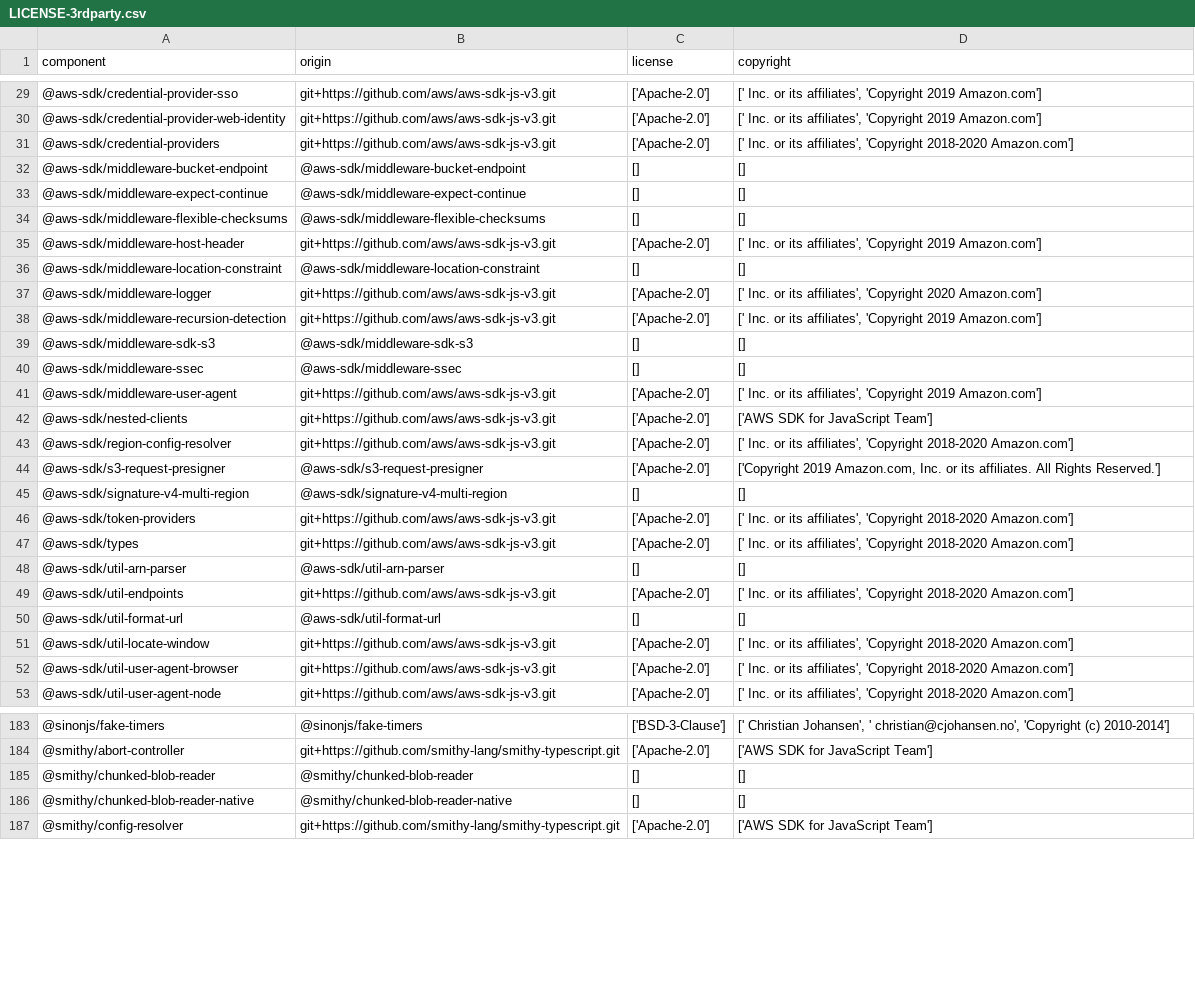
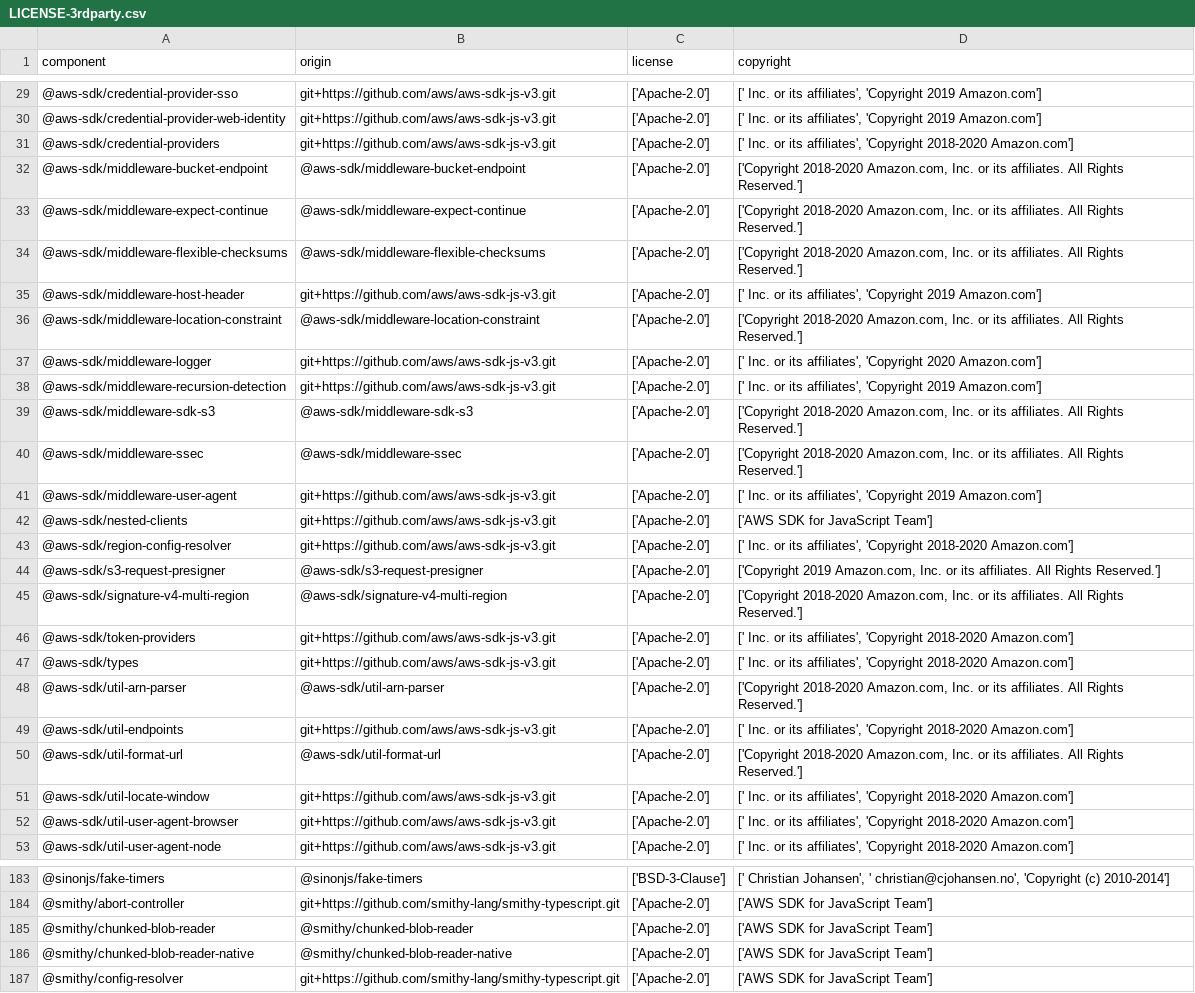
Before and after one commit to DataDog/serverless-remote-instrumentation, a CSV file: LICENSE-3rdparty.csv, drawn as a sheet; only a part is shown, gaps mark what is left out; the diff covers the shown part only.

Commit message:
Update license-3rdparty.csv

```diff
--- a/LICENSE-3rdparty.csv
+++ b/LICENSE-3rdparty.csv
@@ -31,11 +31,11 @@
 "@aws-sdk/credential-providers","git+https://github.com/aws/aws-sdk-js-v3.git","['Apache-2.0']","[' Inc. or its affiliates', 'Copyright 2018-2020 Amazon.com']"
-"@aws-sdk/middleware-bucket-endpoint","@aws-sdk/middleware-bucket-endpoint","[]","[]"
-"@aws-sdk/middleware-expect-continue","@aws-sdk/middleware-expect-continue","[]","[]"
-"@aws-sdk/middleware-flexible-checksums","@aws-sdk/middleware-flexible-checksums","[]","[]"
+"@aws-sdk/middleware-bucket-endpoint","@aws-sdk/middleware-bucket-endpoint","['Apache-2.0']","['Copyright 2018-2020 Amazon.com, Inc. or its affiliates. All Rights Reserved.']"
+"@aws-sdk/middleware-expect-continue","@aws-sdk/middleware-expect-continue","['Apache-2.0']","['Copyright 2018-2020 Amazon.com, Inc. or its affiliates. All Rights Reserved.']"
+"@aws-sdk/middleware-flexible-checksums","@aws-sdk/middleware-flexible-checksums","['Apache-2.0']","['Copyright 2018-2020 Amazon.com, Inc. or its affiliates. All Rights Reserved.']"
 "@aws-sdk/middleware-host-header","git+https://github.com/aws/aws-sdk-js-v3.git","['Apache-2.0']","[' Inc. or its affiliates', 'Copyright 2019 Amazon.com']"
-"@aws-sdk/middleware-location-constraint","@aws-sdk/middleware-location-constraint","[]","[]"
+"@aws-sdk/middleware-location-constraint","@aws-sdk/middleware-location-constraint","['Apache-2.0']","['Copyright 2018-2020 Amazon.com, Inc. or its affiliates. All Rights Reserved.']"
 "@aws-sdk/middleware-logger","git+https://github.com/aws/aws-sdk-js-v3.git","['Apache-2.0']","[' Inc. or its affiliates', 'Copyright 2020 Amazon.com']"
 "@aws-sdk/middleware-recursion-detection","git+https://github.com/aws/aws-sdk-js-v3.git","['Apache-2.0']","[' Inc. or its affiliates', 'Copyright 2019 Amazon.com']"
-"@aws-sdk/middleware-sdk-s3","@aws-sdk/middleware-sdk-s3","[]","[]"
-"@aws-sdk/middleware-ssec","@aws-sdk/middleware-ssec","[]","[]"
+"@aws-sdk/middleware-sdk-s3","@aws-sdk/middleware-sdk-s3","['Apache-2.0']","['Copyright 2018-2020 Amazon.com, Inc. or its affiliates. All Rights Reserved.']"
+"@aws-sdk/middleware-ssec","@aws-sdk/middleware-ssec","['Apache-2.0']","['Copyright 2018-2020 Amazon.com, Inc. or its affiliates. All Rights Reserved.']"
 "@aws-sdk/middleware-user-agent","git+https://github.com/aws/aws-sdk-js-v3.git","['Apache-2.0']","[' Inc. or its affiliates', 'Copyright 2019 Amazon.com']"
@@ -44,8 +44,8 @@
 "@aws-sdk/s3-request-presigner","@aws-sdk/s3-request-presigner","['Apache-2.0']","['Copyright 2019 Amazon.com, Inc. or its affiliates. All Rights Reserved.']"
-"@aws-sdk/signature-v4-multi-region","@aws-sdk/signature-v4-multi-region","[]","[]"
+"@aws-sdk/signature-v4-multi-region","@aws-sdk/signature-v4-multi-region","['Apache-2.0']","['Copyright 2018-2020 Amazon.com, Inc. or its affiliates. All Rights Reserved.']"
 "@aws-sdk/token-providers","git+https://github.com/aws/aws-sdk-js-v3.git","['Apache-2.0']","[' Inc. or its affiliates', 'Copyright 2018-2020 Amazon.com']"
 "@aws-sdk/types","git+https://github.com/aws/aws-sdk-js-v3.git","['Apache-2.0']","[' Inc. or its affiliates', 'Copyright 2018-2020 Amazon.com']"
-"@aws-sdk/util-arn-parser","@aws-sdk/util-arn-parser","[]","[]"
+"@aws-sdk/util-arn-parser","@aws-sdk/util-arn-parser","['Apache-2.0']","['Copyright 2018-2020 Amazon.com, Inc. or its affiliates. All Rights Reserved.']"
 "@aws-sdk/util-endpoints","git+https://github.com/aws/aws-sdk-js-v3.git","['Apache-2.0']","[' Inc. or its affiliates', 'Copyright 2018-2020 Amazon.com']"
-"@aws-sdk/util-format-url","@aws-sdk/util-format-url","[]","[]"
+"@aws-sdk/util-format-url","@aws-sdk/util-format-url","['Apache-2.0']","['Copyright 2018-2020 Amazon.com, Inc. or its affiliates. All Rights Reserved.']"
 "@aws-sdk/util-locate-window","git+https://github.com/aws/aws-sdk-js-v3.git","['Apache-2.0']","[' Inc. or its affiliates', 'Copyright 2018-2020 Amazon.com']"
@@ -184,4 +184,4 @@
 "@smithy/abort-controller","git+https://github.com/smithy-lang/smithy-typescript.git","['Apache-2.0']","['AWS SDK for JavaScript Team']"
-"@smithy/chunked-blob-reader","@smithy/chunked-blob-reader","[]","[]"
-"@smithy/chunked-blob-reader-native","@smithy/chunked-blob-reader-native","[]","[]"
+"@smithy/chunked-blob-reader","@smithy/chunked-blob-reader","['Apache-2.0']","['AWS SDK for JavaScript Team']"
+"@smithy/chunked-blob-reader-native","@smithy/chunked-blob-reader-native","['Apache-2.0']","['AWS SDK for JavaScript Team']"
 "@smithy/config-resolver","git+https://github.com/smithy-lang/smithy-typescript.git","['Apache-2.0']","['AWS SDK for JavaScript Team']"
```
Also changed, not shown: 26 edited cells elsewhere in this file.
